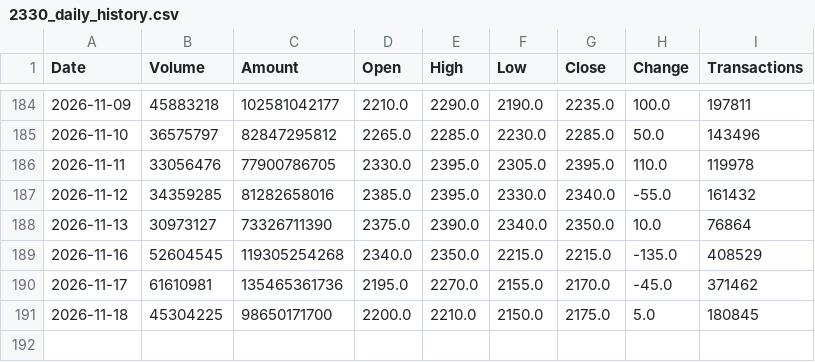
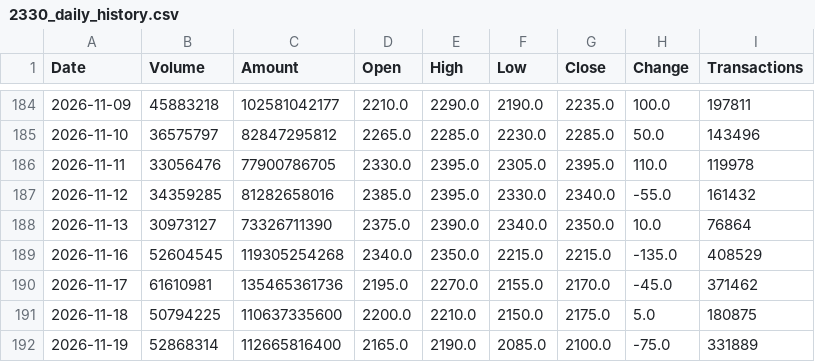
Before and after one commit to jimmychiu14/duckdb-research, a CSV file: data/2330_daily_history.csv, drawn as a sheet; only a part is shown, gaps mark what is left out.

```diff
--- a/data/2330_daily_history.csv
+++ b/data/2330_daily_history.csv
@@ -190,2 +190,3 @@ Date,Volume,Amount,Open,High,Low,Close,Change,Transactions
 2026-11-17,61610981,135465361736,2195.0,2270.0,2155.0,2170.0,-45.0,371462
-2026-11-18,45304225,98650171700,2200.0,2210.0,2150.0,2175.0,5.0,180845
+2026-11-18,50794225,110637335600,2200.0,2210.0,2150.0,2175.0,5.0,180875
+2026-11-19,52868314,112665816400,2165.0,2190.0,2085.0,2100.0,-75.0,331889
```
Also changed, not shown: data/0050_daily_history.csv, data/2308_daily_history.csv, 9 other files.
